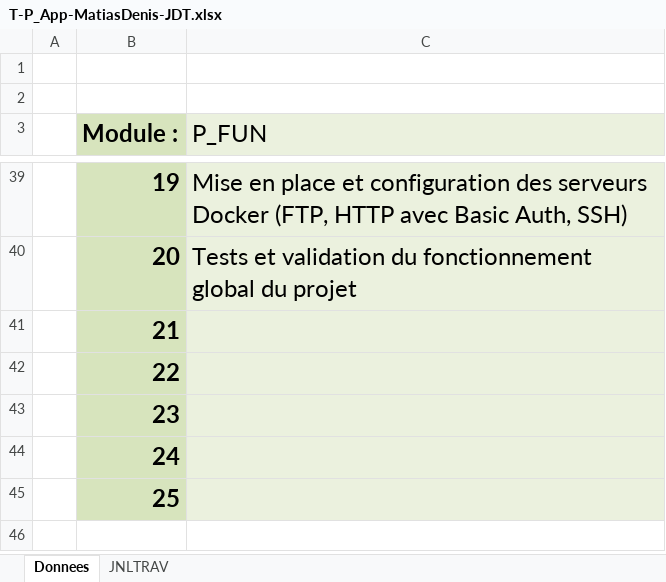
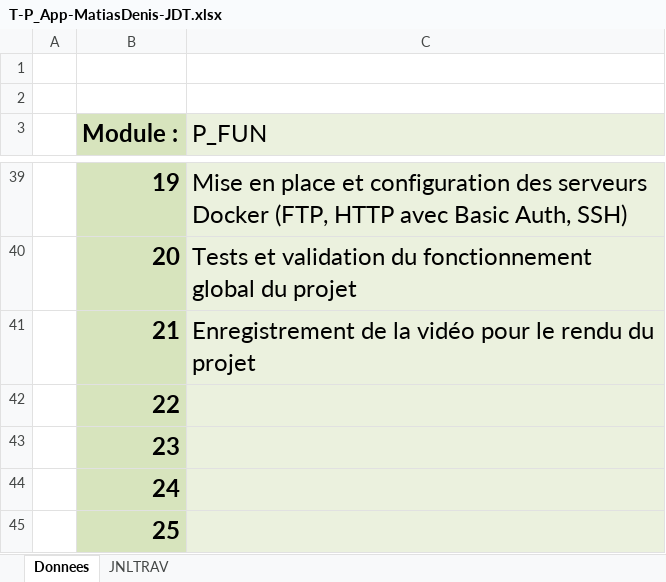
Before and after one commit to Jazztel20/P_App-Bruteforce, an Excel workbook: T-P_App-MatiasDenis-JDT.xlsx, sheet Donnees, drawn as a sheet; only a part is shown, gaps mark what is left out; values as stored, in another font and other column widths than the file's, no borders; charts and pictures not drawn; the diff names each change by its address in the sheet, - before the commit and + after, or states it on an @@ line.

```diff
--- a/T-P_App-MatiasDenis-JDT.xlsx (sheet Donnees)
+++ b/T-P_App-MatiasDenis-JDT.xlsx (sheet Donnees)
-C41 (P_FUN): (empty)
+C41 (P_FUN): Enregistrement de la vidéo pour le rendu du projet
```
Also changed, not shown: sheet JNLTRAV, charts or pictures, 3 other files.
